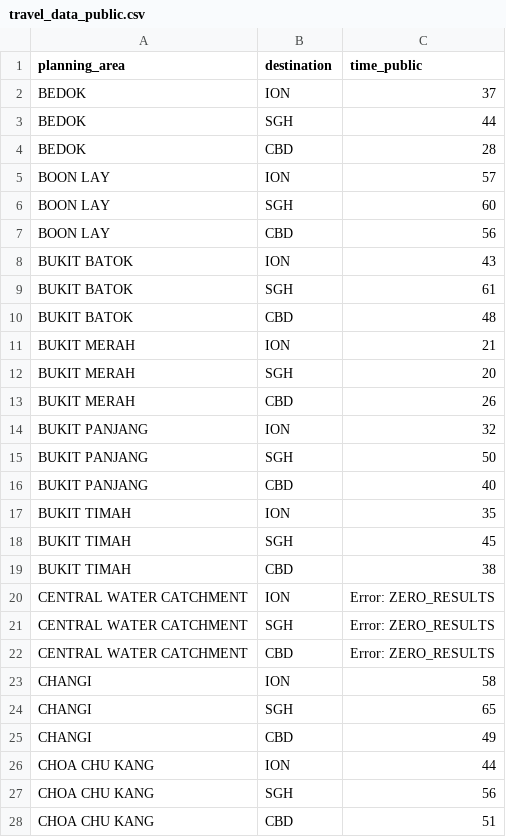
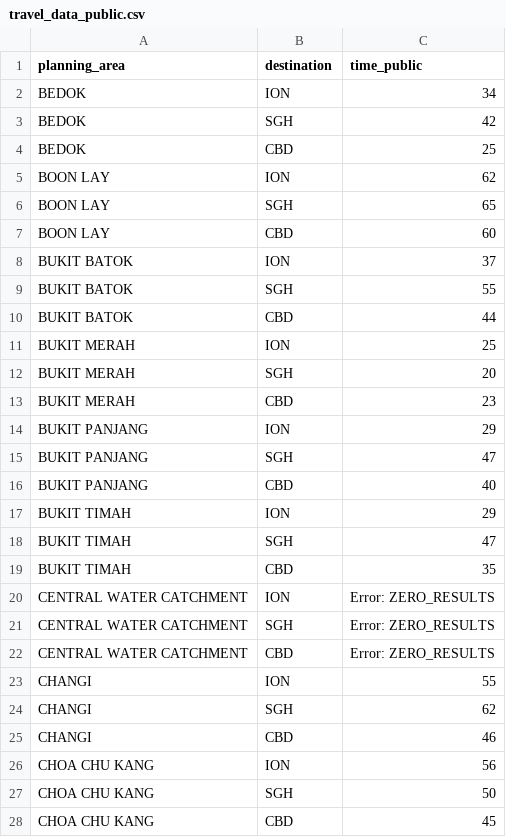
Before and after one commit to kiwi-lemongrass/DSE3101-Enhancing-Urban-Transport, a CSV file: data/travel_data_public.csv, drawn as a sheet; only a part is shown; the diff covers the shown part only.

Commit message:
update travel time data collection

```diff
--- a/data/travel_data_public.csv
+++ b/data/travel_data_public.csv
@@ -1,20 +1,20 @@
 planning_area,destination,time_public
-BEDOK,ION,37
-BEDOK,SGH,44
-BEDOK,CBD,28
-BOON LAY,ION,57
-BOON LAY,SGH,60
-BOON LAY,CBD,56
-BUKIT BATOK,ION,43
-BUKIT BATOK,SGH,61
-BUKIT BATOK,CBD,48
-BUKIT MERAH,ION,21
+BEDOK,ION,34
+BEDOK,SGH,42
+BEDOK,CBD,25
+BOON LAY,ION,62
+BOON LAY,SGH,65
+BOON LAY,CBD,60
+BUKIT BATOK,ION,37
+BUKIT BATOK,SGH,55
+BUKIT BATOK,CBD,44
+BUKIT MERAH,ION,25
 BUKIT MERAH,SGH,20
-BUKIT MERAH,CBD,26
-BUKIT PANJANG,ION,32
-BUKIT PANJANG,SGH,50
+BUKIT MERAH,CBD,23
+BUKIT PANJANG,ION,29
+BUKIT PANJANG,SGH,47
 BUKIT PANJANG,CBD,40
-BUKIT TIMAH,ION,35
-BUKIT TIMAH,SGH,45
-BUKIT TIMAH,CBD,38
+BUKIT TIMAH,ION,29
+BUKIT TIMAH,SGH,47
+BUKIT TIMAH,CBD,35
 CENTRAL WATER CATCHMENT,ION,Error: ZERO_RESULTS
@@ -22,7 +22,7 @@ CENTRAL WATER CATCHMENT,SGH,Error: ZERO_RESULTS
 CENTRAL WATER CATCHMENT,CBD,Error: ZERO_RESULTS
-CHANGI,ION,58
-CHANGI,SGH,65
-CHANGI,CBD,49
-CHOA CHU KANG,ION,44
-CHOA CHU KANG,SGH,56
-CHOA CHU KANG,CBD,51
+CHANGI,ION,55
+CHANGI,SGH,62
+CHANGI,CBD,46
+CHOA CHU KANG,ION,56
+CHOA CHU KANG,SGH,50
+CHOA CHU KANG,CBD,45
```
Also changed, not shown: 112 edited cells elsewhere in this file, 3 other files.
